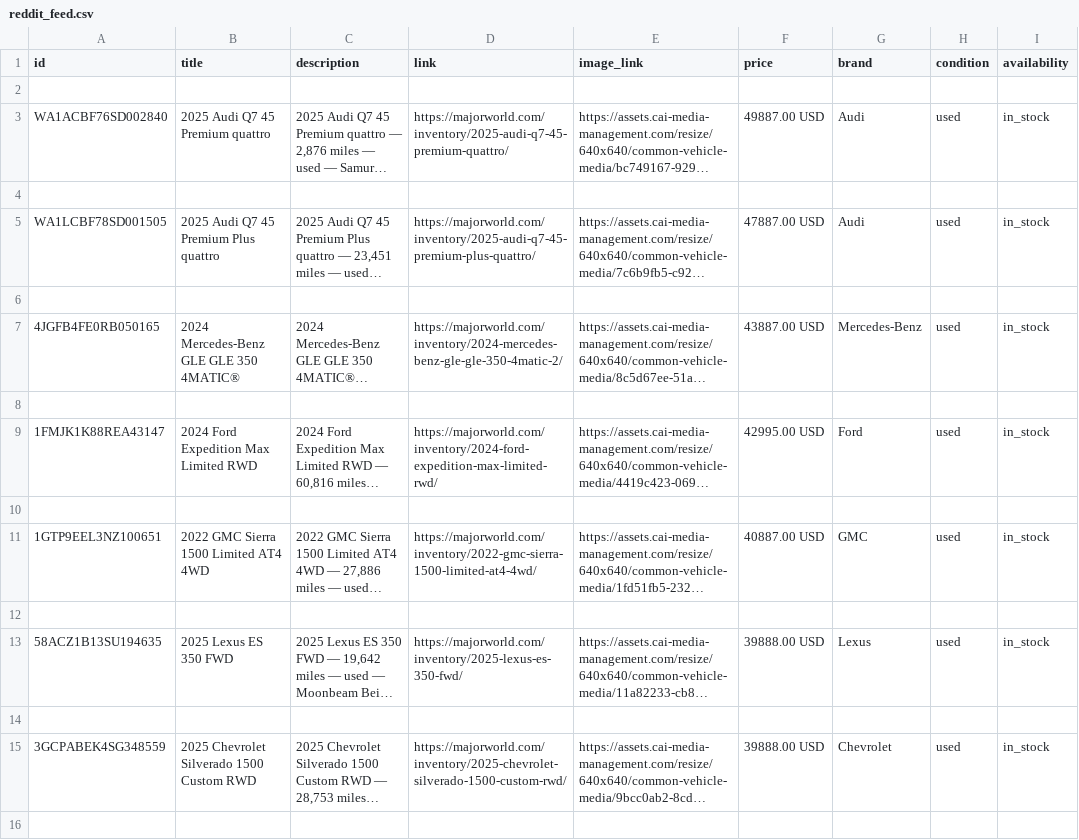
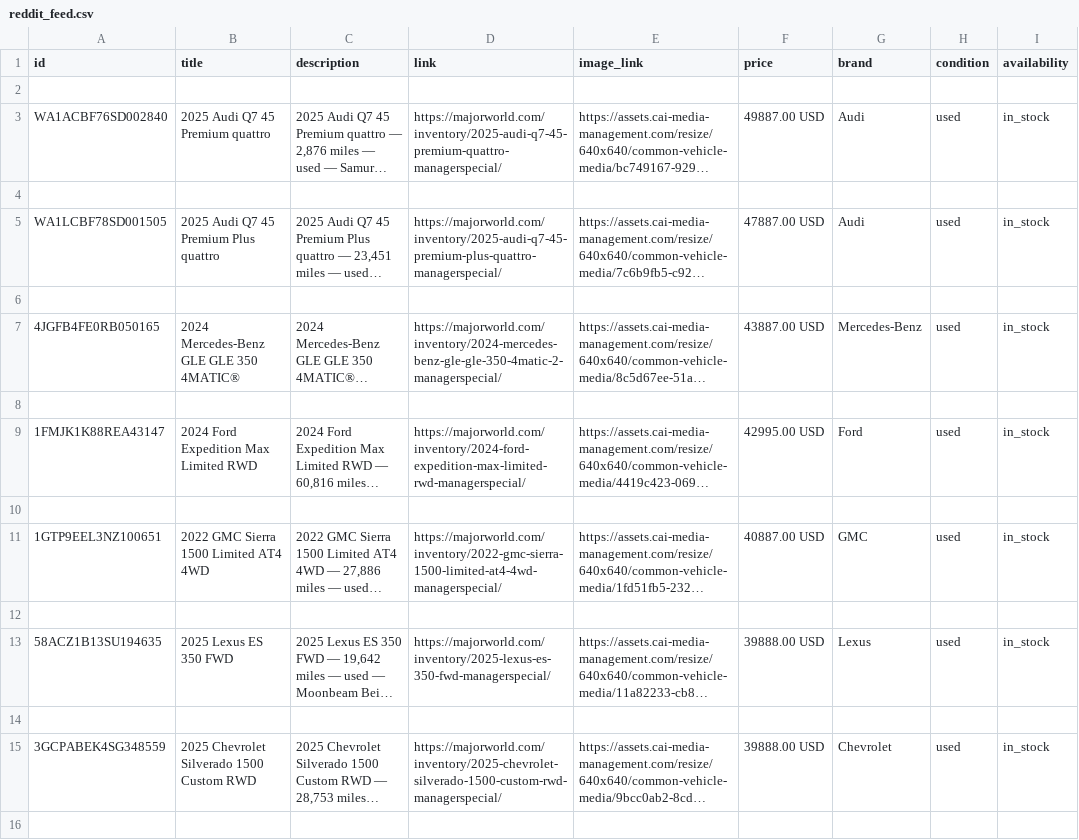
Before and after one commit to orenagassy/MW_feed, a CSV file: reddit_feed.csv, drawn as a sheet; only a part is shown; long unchanged cells end in …; the diff covers the shown part only; the diff names each change by its address in the sheet, - before the commit and + after, or states it on an @@ line.

Commit message:
Feed update 2026-08-12 17:53 UTC

```diff
--- a/reddit_feed.csv
+++ b/reddit_feed.csv
-D3 (link): https://majorworld.com/inventory/2025-audi-q7-45-premium-quattro/
+D3 (link): https://majorworld.com/inventory/2025-audi-q7-45-premium-quattro-managerspecial/
-D5 (link): https://majorworld.com/inventory/2025-audi-q7-45-premium-plus-quattro/
+D5 (link): https://majorworld.com/inventory/2025-audi-q7-45-premium-plus-quattro-managerspecial/
-D7 (link): https://majorworld.com/inventory/2024-mercedes-benz-gle-gle-350-4matic-2/
+D7 (link): https://majorworld.com/inventory/2024-mercedes-benz-gle-gle-350-4matic-2-managerspecial/
-D9 (link): https://majorworld.com/inventory/2024-ford-expedition-max-limited-rwd/
+D9 (link): https://majorworld.com/inventory/2024-ford-expedition-max-limited-rwd-managerspecial/
-D11 (link): https://majorworld.com/inventory/2022-gmc-sierra-1500-limited-at4-4wd/
+D11 (link): https://majorworld.com/inventory/2022-gmc-sierra-1500-limited-at4-4wd-managerspecial/
-D13 (link): https://majorworld.com/inventory/2025-lexus-es-350-fwd/
+D13 (link): https://majorworld.com/inventory/2025-lexus-es-350-fwd-managerspecial/
-D15 (link): https://majorworld.com/inventory/2025-chevrolet-silverado-1500-custom-rwd/
+D15 (link): https://majorworld.com/inventory/2025-chevrolet-silverado-1500-custom-rwd-managerspecial/
```
Also changed, not shown: 42 edited cells elsewhere in this file.
